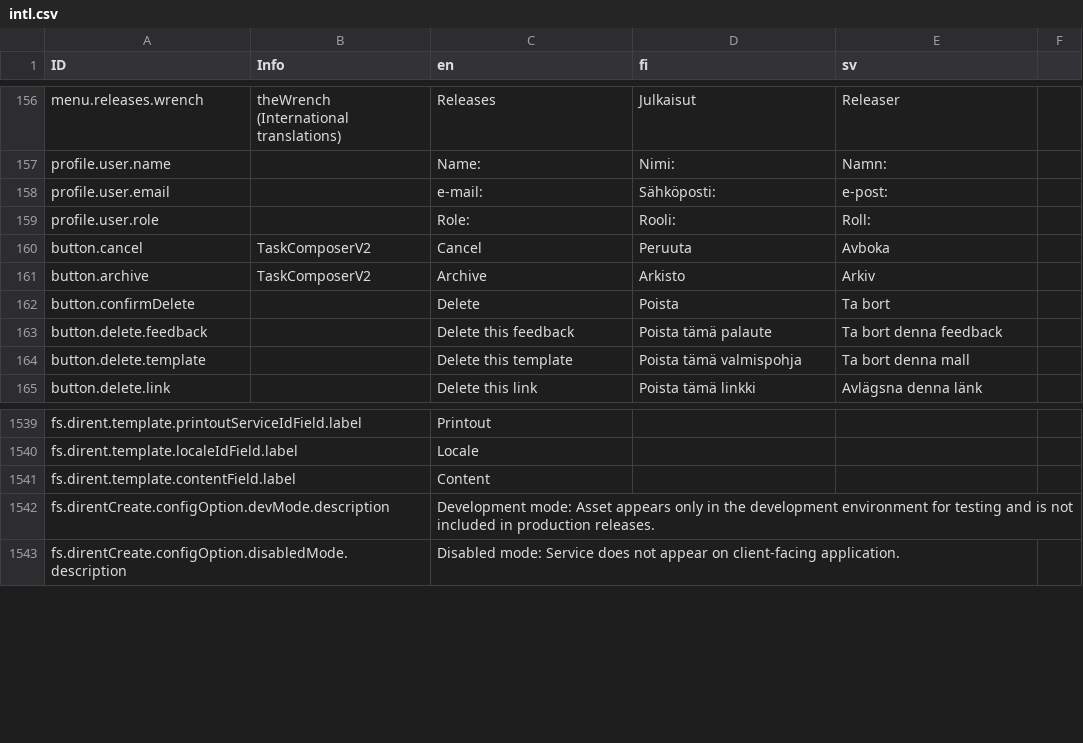
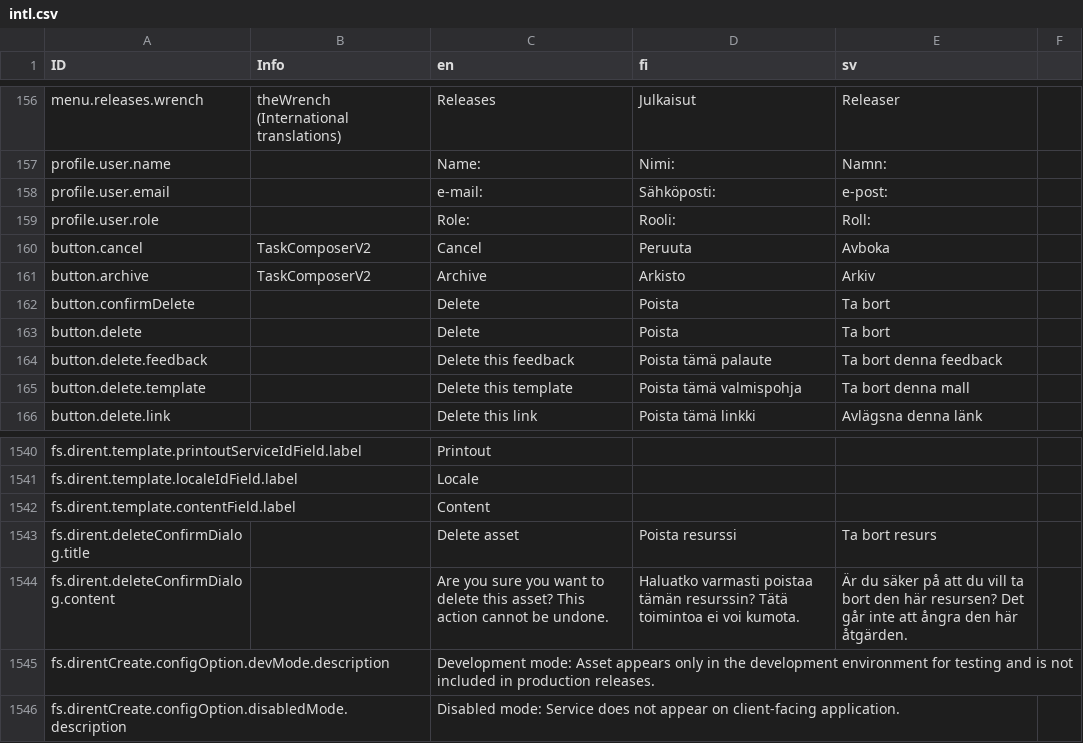
Before and after one commit to digiexpress-io/digiexpress-parent, a CSV file: ts_setup/eveli-ide/intl.csv, drawn as a sheet; only a part is shown, gaps mark what is left out.

Commit message:
#672 delete asset

```diff
--- a/ts_setup/eveli-ide/intl.csv
+++ b/ts_setup/eveli-ide/intl.csv
@@ -162,2 +162,3 @@ button.archive,TaskComposerV2,Archive,Arkisto,Arkiv,
 button.confirmDelete,,Delete,Poista,Ta bort,
+button.delete,,Delete,Poista,Ta bort,
 button.delete.feedback,,Delete this feedback,Poista tämä palaute,Ta bort denna feedback,
@@ -1541,2 +1542,4 @@ fs.dirent.template.localeIdField.label,,Locale,,,
 fs.dirent.template.contentField.label,,Content,,,
+fs.dirent.deleteConfirmDialog.title,,Delete asset,Poista resurssi,Ta bort resurs,
+fs.dirent.deleteConfirmDialog.content,,Are you sure you want to delete this asset? This action cannot be undone.,Haluatko varmasti poistaa tämän resurssin? Tätä toimintoa ei voi kumota.,Är du säker på att du vill ta bort den här resursen? Det går inte att ångra den här åtgärden.,
 fs.direntCreate.configOption.devMode.description,,Development mode: Asset appears only in the development environment for testing and is not included in production releases.,,,
```
Also changed, not shown: 21 other files.
